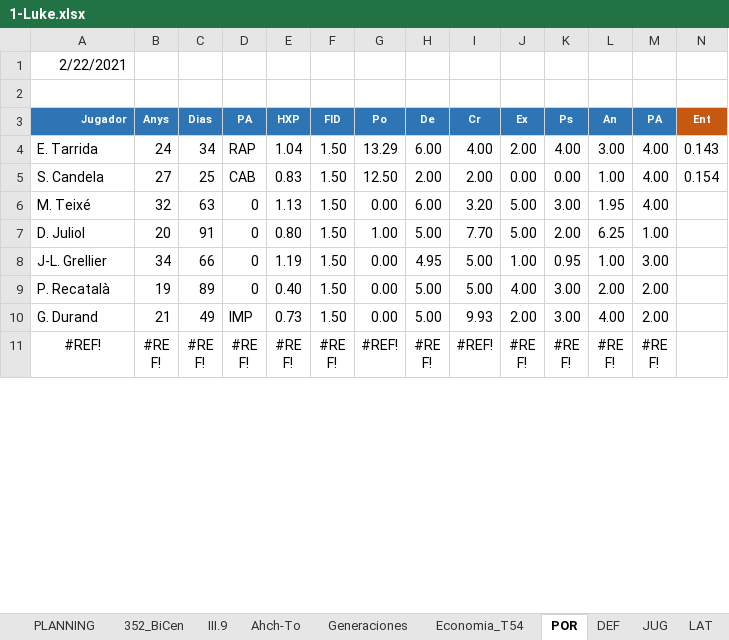
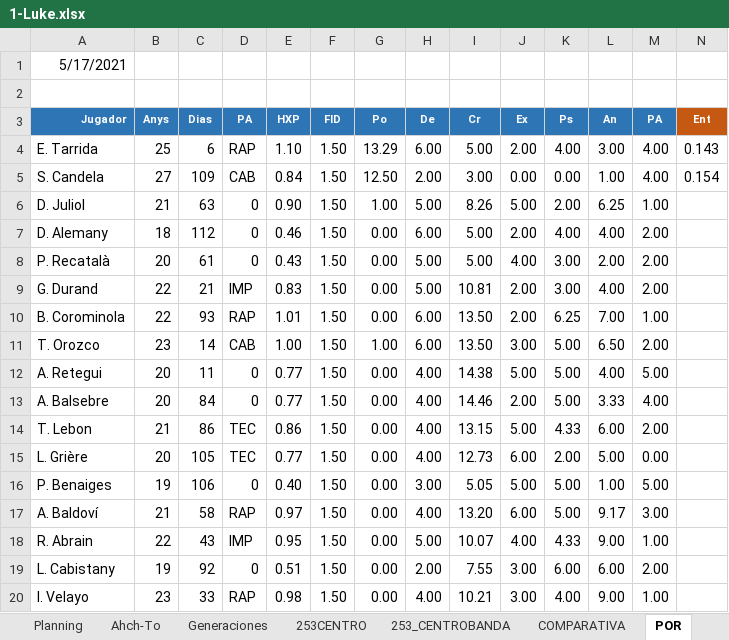
Before and after one commit to uny11/HI, an Excel workbook: projects/current/hattrick/1-Luke.xlsx, sheet POR, drawn as a sheet; only a part is shown; the shorter side is filled out with more unchanged rows; values as stored, in another font and other column widths than the file's, no borders; conditional formats not drawn; removed rows and columns are numbered as before the commit, all else as after; rows hold the shown columns only; the diff covers the shown part only; the diff names each change by its address in the sheet, - before the commit and + after, or states it on an @@ line.

```diff
--- a/projects/current/hattrick/1-Luke.xlsx (sheet POR)
+++ b/projects/current/hattrick/1-Luke.xlsx (sheet POR)
-sheet tab: PLANNING
-sheet tab: 352_BiCen
-sheet tab: III.9
-sheet tab: Economia_T54
+sheet tab: Planning
+sheet tab: 253CENTRO
+sheet tab: 253_CENTROBANDA
-A1 (Jugador): 2/22/2021
+A1 (Jugador): 5/17/2021
-B4 (Anys): 24
+B4 (Anys): 25
-C4 (Dias): 34
+C4 (Dias): 6
-E4 (HXP): 1.04
+E4 (HXP): 1.10
-I4 (Cr): 4.00
+I4 (Cr): 5.00
-C5 (Dias): 25
+C5 (Dias): 109
-E5 (HXP): 0.83
+E5 (HXP): 0.84
-I5 (Cr): 2.00
+I5 (Cr): 3.00
-row 6: M. Teixé | 32 | 63 | 0 | 1.13 | 1.50 | 0.00 | 6.00 | 3.20 | 5.00 | 3.00 | 1.95 | 4.00
-B6 (Anys): 20
+B6 (Anys): 21
-C6 (Dias): 91
+C6 (Dias): 63
-E6 (HXP): 0.80
+E6 (HXP): 0.90
-I6 (Cr): 7.70
+I6 (Cr): 8.26
-row 8: J-L. Grellier | 34 | 66 | 0 | 1.19 | 1.50 | 0.00 | 4.95 | 5.00 | 1.00 | 0.95 | 1.00 | 3.00
+row 7: D. Alemany | 18 | 112 | 0 | 0.46 | 1.50 | 0.00 | 6.00 | 5.00 | 2.00 | 4.00 | 4.00 | 2.00
-B8 (Anys): 19
+B8 (Anys): 20
-C8 (Dias): 89
+C8 (Dias): 61
-E8 (HXP): 0.40
+E8 (HXP): 0.43
-B9 (Anys): 21
+B9 (Anys): 22
-C9 (Dias): 49
+C9 (Dias): 21
-E9 (HXP): 0.73
+E9 (HXP): 0.83
-I9 (Cr): 9.93
+I9 (Cr): 10.81
+row 10: B. Corominola | 22 | 93 | RAP | 1.01 | 1.50 | 0.00 | 6.00 | 13.50 | 2.00 | 6.25 | 7.00 | 1.00
+row 11: T. Orozco | 23 | 14 | CAB | 1.00 | 1.50 | 1.00 | 6.00 | 13.50 | 3.00 | 5.00 | 6.50 | 2.00
+row 12: A. Retegui | 20 | 11 | 0 | 0.77 | 1.50 | 0.00 | 4.00 | 14.38 | 5.00 | 5.00 | 4.00 | 5.00
+row 13: A. Balsebre | 20 | 84 | 0 | 0.77 | 1.50 | 0.00 | 4.00 | 14.46 | 2.00 | 5.00 | 3.33 | 4.00
+row 14: T. Lebon | 21 | 86 | TEC | 0.86 | 1.50 | 0.00 | 4.00 | 13.15 | 5.00 | 4.33 | 6.00 | 2.00
+row 15: L. Grière | 20 | 105 | TEC | 0.77 | 1.50 | 0.00 | 4.00 | 12.73 | 6.00 | 2.00 | 5.00 | 0.00
+row 16: P. Benaiges | 19 | 106 | 0 | 0.40 | 1.50 | 0.00 | 3.00 | 5.05 | 5.00 | 5.00 | 1.00 | 5.00
+row 17: A. Baldoví | 21 | 58 | RAP | 0.97 | 1.50 | 0.00 | 4.00 | 13.20 | 6.00 | 5.00 | 9.17 | 3.00
+row 18: R. Abrain | 22 | 43 | IMP | 0.95 | 1.50 | 0.00 | 5.00 | 10.07 | 4.00 | 4.33 | 9.00 | 1.00
+row 19: L. Cabistany | 19 | 92 | 0 | 0.51 | 1.50 | 0.00 | 2.00 | 7.55 | 3.00 | 6.00 | 6.00 | 2.00
+row 20: I. Velayo | 23 | 33 | RAP | 0.98 | 1.50 | 0.00 | 4.00 | 10.21 | 3.00 | 4.00 | 9.00 | 1.00
```
Also changed, not shown: 4 added rows and 14 removed rows elsewhere in this sheet, sheet JUVENILES, sheet DEF, sheet PAS, sheet JUG, sheet ANO, sheet LAT, 5 more sheets, other sheet tabs, formulas that keep their value, charts or pictures, projects/current/hattrick/1-ObiW@n.xlsx, projects/current/hattrick/4-SimuladorPartidos.xlsx, 7 other files.
